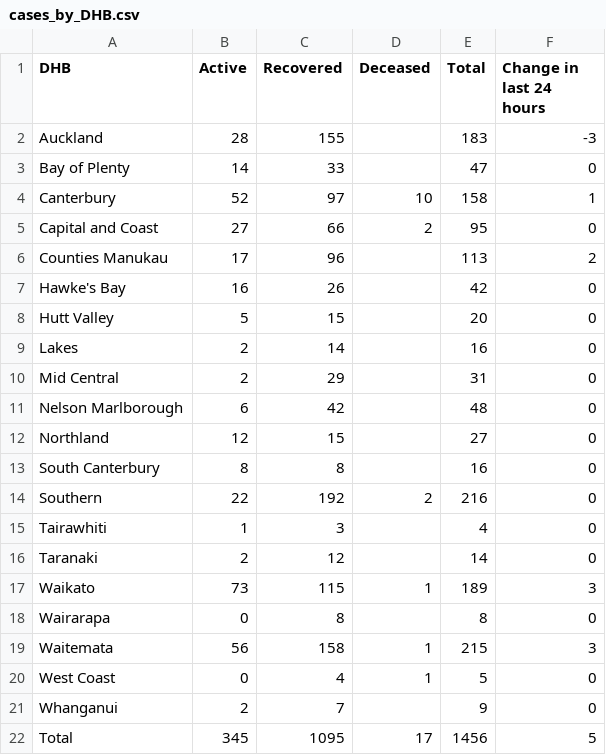
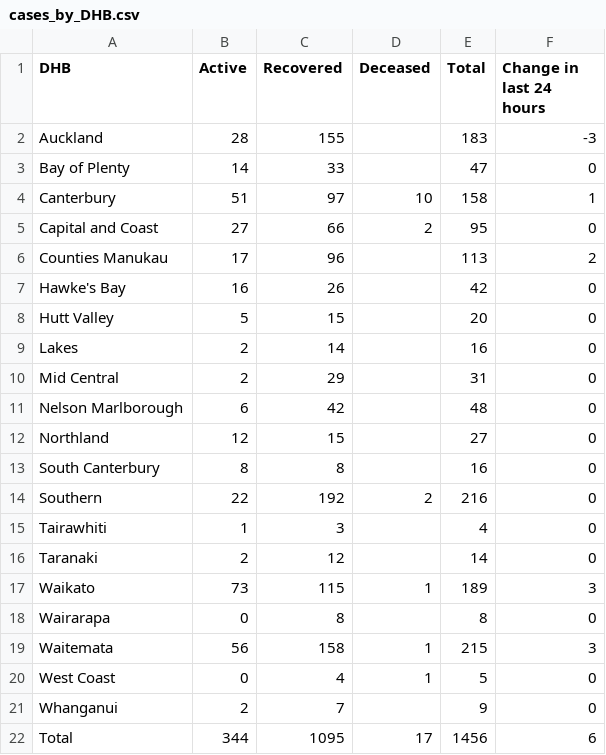
Before and after one commit to UoA-eResearch/nz-covid19-data-auto, a CSV file: cases_by_DHB.csv, drawn as a sheet.

Commit message:
auto update from covid-caselist-23april.xlsx

```diff
--- a/cases_by_DHB.csv
+++ b/cases_by_DHB.csv
@@ -3,3 +3,3 @@ Auckland,28,155,,183,-3
 Bay of Plenty,14,33,,47,0
-Canterbury,52,97,10,158,1
+Canterbury,51,97,10,158,1
 Capital and Coast,27,66,2,95,0
@@ -21,2 +21,2 @@ West Coast,0,4,1,5,0
 Whanganui,2,7,,9,0
-Total,345,1095,17,1456,5
+Total,344,1095,17,1456,6
```
